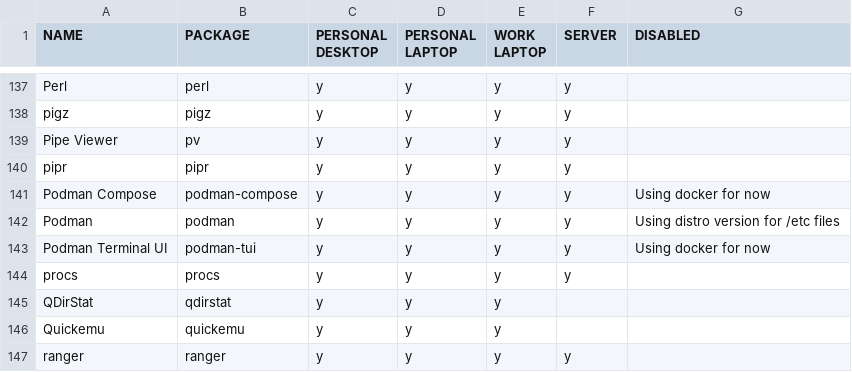
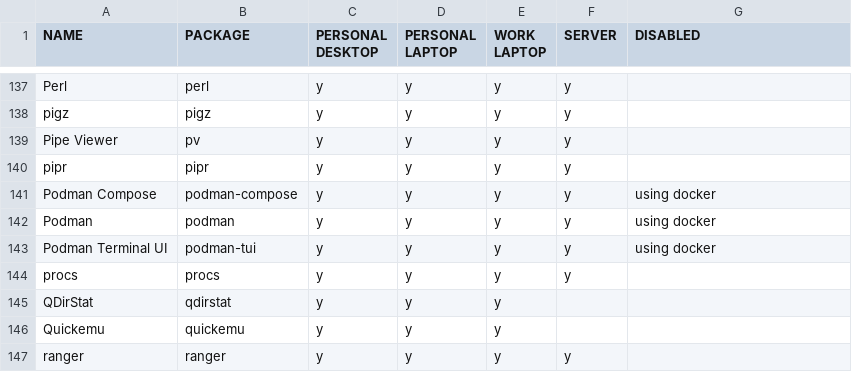
Before and after one commit to rvenutolo/packages, a CSV file: nixpkgs.csv, drawn as a sheet; only a part is shown, gaps mark what is left out.

Commit message:
update podman stuff

```diff
--- a/nixpkgs.csv
+++ b/nixpkgs.csv
@@ -140,5 +140,5 @@ Pipe Viewer,pv,y,y,y,y,
 pipr,pipr,y,y,y,y,
-Podman Compose,podman-compose,y,y,y,y,Using docker for now
-Podman,podman,y,y,y,y,Using distro version for /etc files
-Podman Terminal UI,podman-tui,y,y,y,y,Using docker for now
+Podman Compose,podman-compose,y,y,y,y,using docker
+Podman,podman,y,y,y,y,using docker
+Podman Terminal UI,podman-tui,y,y,y,y,using docker
 procs,procs,y,y,y,y,
```
